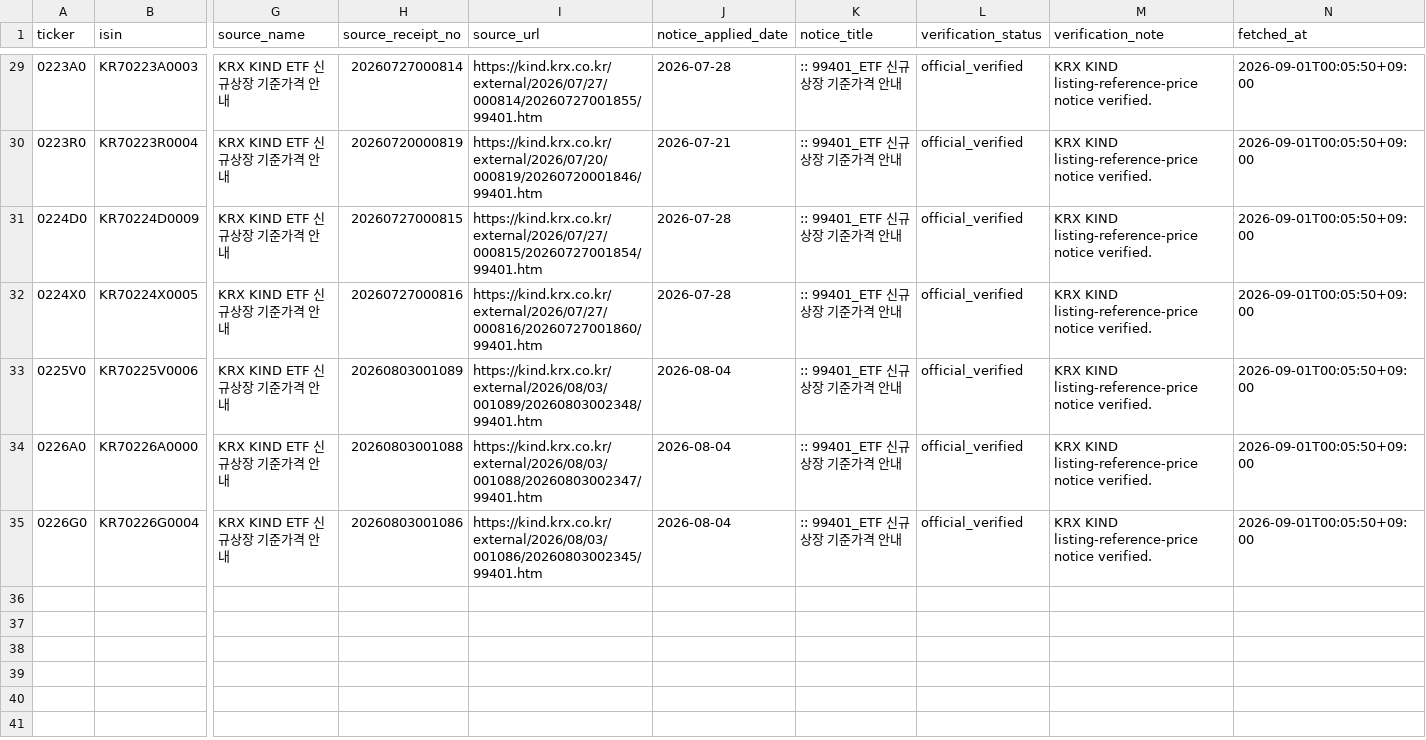
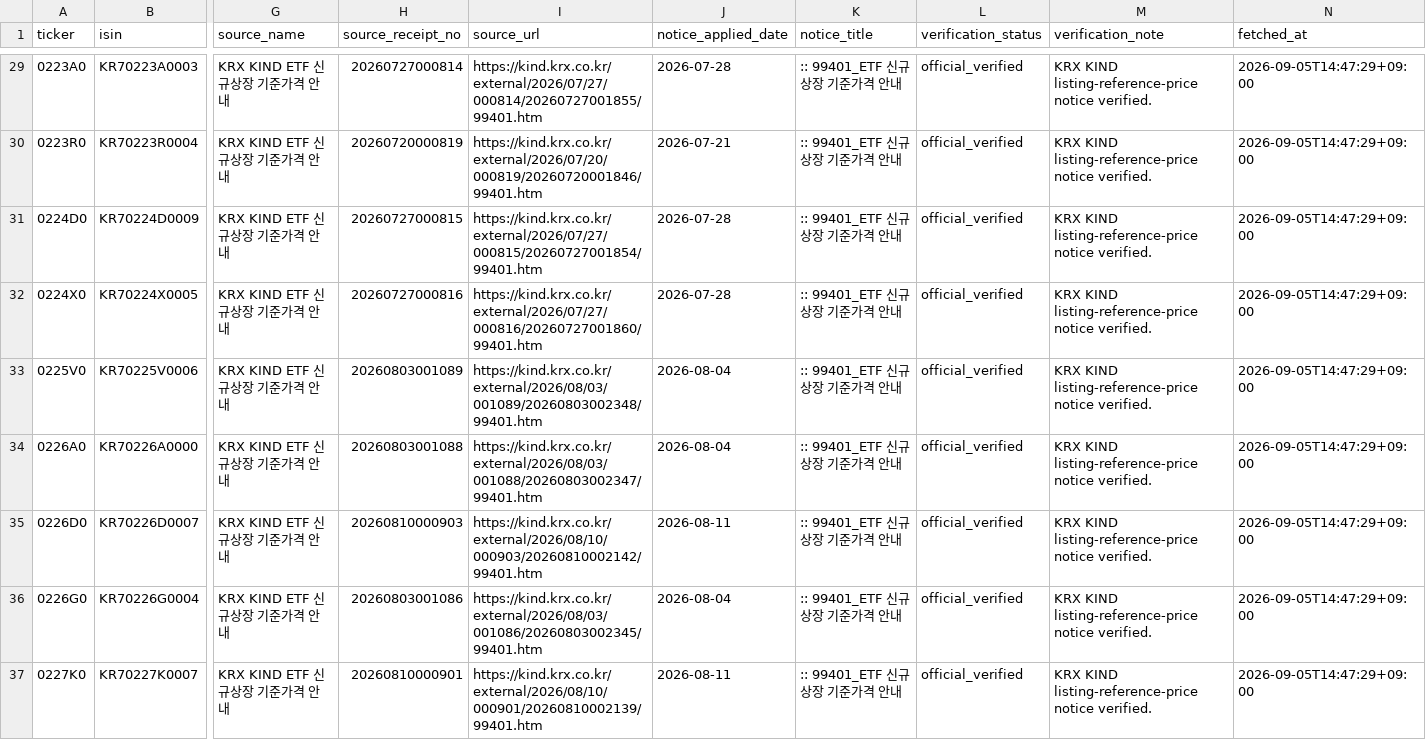
Before and after one commit to neo-alpha-research/etf-campus, a CSV file: data/listing-ledger/etf_listing_reference_prices.csv, drawn as a sheet; only a part is shown, gaps mark what is left out; addresses are those after the commit; rows hold the shown columns only; the diff covers the shown part only; the diff names each change by its address in the sheet, - before the commit and + after, or states it on an @@ line.

```diff
--- a/data/listing-ledger/etf_listing_reference_prices.csv
+++ b/data/listing-ledger/etf_listing_reference_prices.csv
-N29:N34 (fetched_at): 2026-09-01T00:05:50+09:00
+N29:N34 (fetched_at): 2026-09-05T14:47:29+09:00
+row 35: 0226D0 | KR70226D0007 | KRX KIND ETF 신규상장 기준가격 안내 | 20260810000903 | https://kind.krx.co.kr/external/2026/08/10/000903/20260810002142/99401.htm | 2026-08-11 | :: 99401_ETF 신규상장 기준가격 안내 | official_verified | KRX KIND listing-reference-price notice verified. | 2026-09-05T14:47:29+09:00
-N36 (fetched_at): 2026-09-01T00:05:50+09:00
+N36 (fetched_at): 2026-09-05T14:47:29+09:00
+row 37: 0227K0 | KR70227K0007 | KRX KIND ETF 신규상장 기준가격 안내 | 20260810000901 | https://kind.krx.co.kr/external/2026/08/10/000901/20260810002139/99401.htm | 2026-08-11 | :: 99401_ETF 신규상장 기준가격 안내 | official_verified | KRX KIND listing-reference-price notice verified. | 2026-09-05T14:47:29+09:00
```
Also changed, not shown: 8 added rows and 27 edited cells elsewhere in this file, data/classification/etf_classification_review_draft.csv, data/quality/krx_listing_reference_price_audit.csv, 9 other files.
